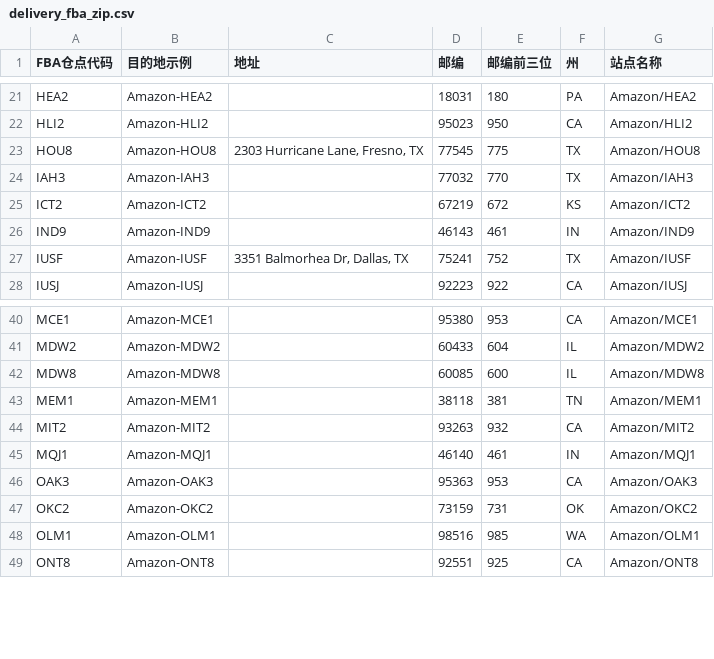
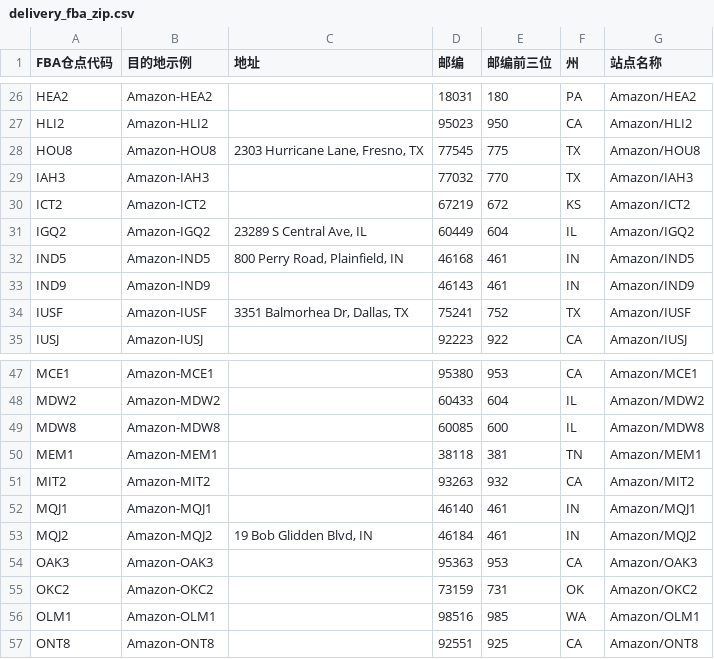
Before and after one commit to TheJason88/chanpin-tool, a CSV file: reference_data/delivery_fba_zip.csv, drawn as a sheet; only a part is shown, gaps mark what is left out; the diff covers the shown part only; the diff names each change by its address in the sheet, - before the commit and + after, or states it on an @@ line.

```diff
--- a/reference_data/delivery_fba_zip.csv
+++ b/reference_data/delivery_fba_zip.csv
+row 31: IGQ2 | Amazon-IGQ2 | 23289 S Central Ave, IL | 60449 | 604 | IL | Amazon/IGQ2
+row 32: IND5 | Amazon-IND5 | 800 Perry Road, Plainfield, IN | 46168 | 461 | IN | Amazon/IND5
+row 53: MQJ2 | Amazon-MQJ2 | 19 Bob Glidden Blvd, IN | 46184 | 461 | IN | Amazon/MQJ2
```
Also changed, not shown: 9 added rows elsewhere in this file.
